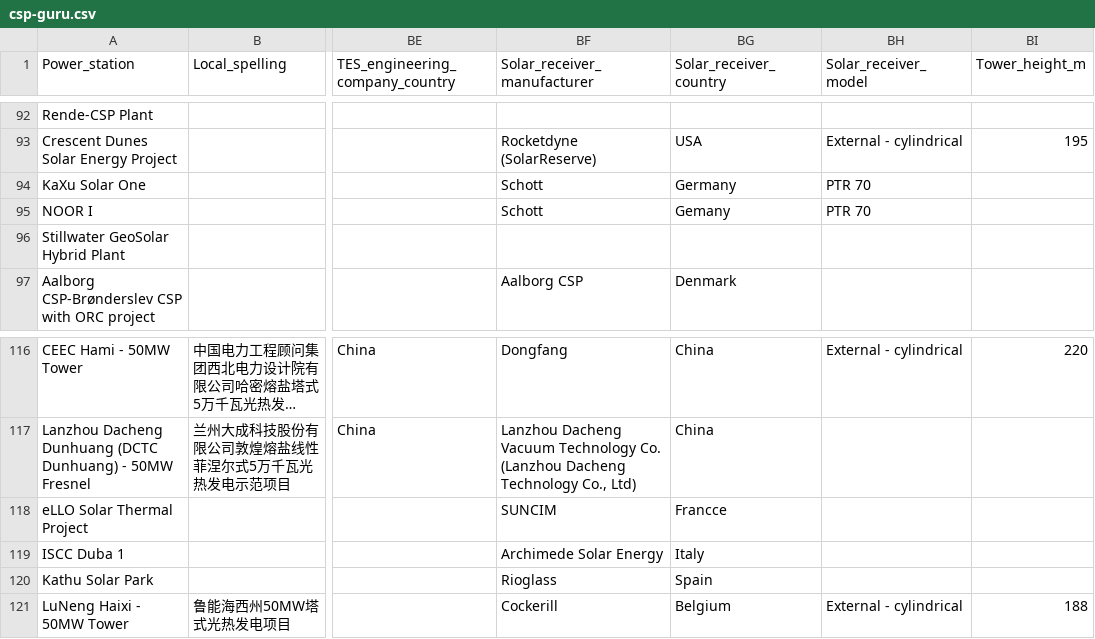
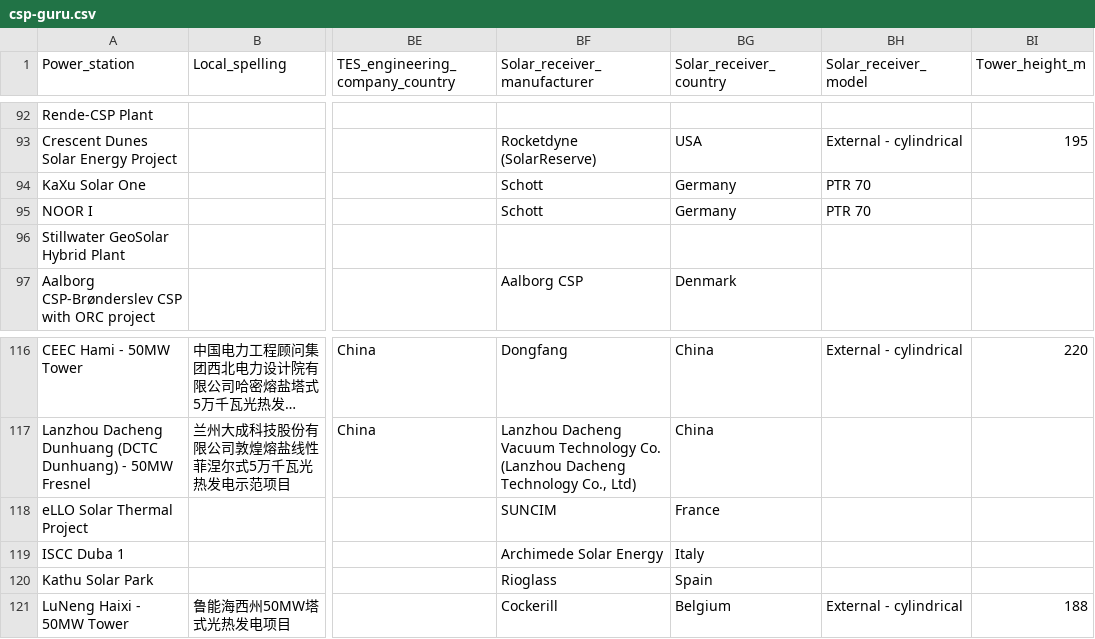
Before and after one commit to repolicy/csp-guru, a CSV file: csp-guru/csp-guru.csv, drawn as a sheet; only a part is shown, gaps mark what is left out; long unchanged cells end in …; the diff names each change by its address in the sheet, - before the commit and + after, or states it on an @@ line.

Commit message:
Typographical errors

```diff
--- a/csp-guru/csp-guru.csv
+++ b/csp-guru/csp-guru.csv
-BG95 (Solar_receiver_country): Gemany
+BG95 (Solar_receiver_country): Germany
-BG118 (Solar_receiver_country): Francce
+BG118 (Solar_receiver_country): France
```
